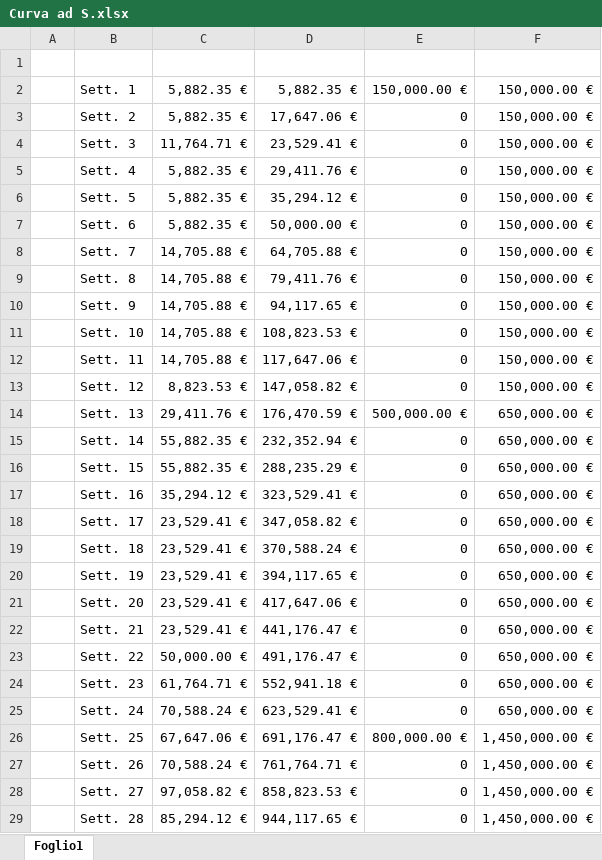
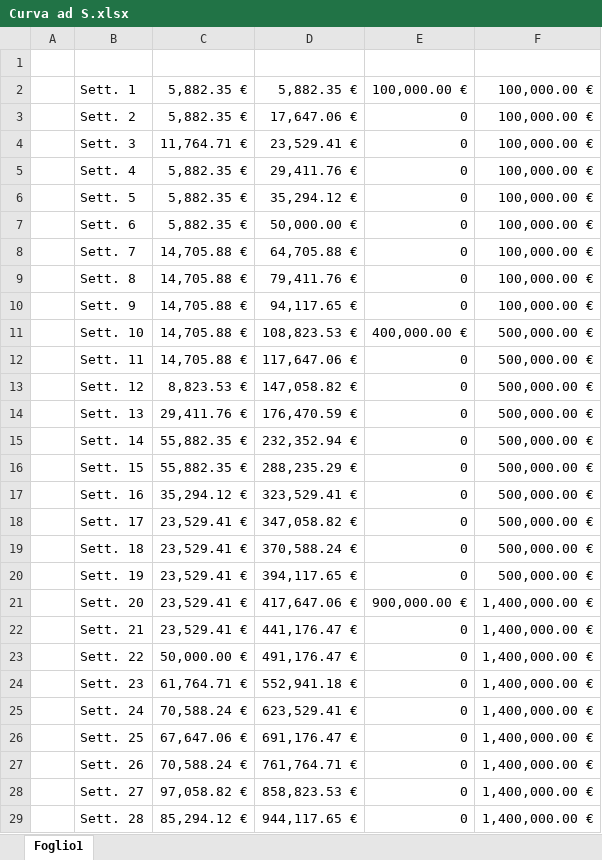
Before and after one commit to SbattellaMattia/GreenUrban_PM, an Excel workbook: Curva ad S.xlsx, sheet Foglio1, drawn as a sheet; only a part is shown; values as stored, in another font and other column widths than the file's, no cell formats; charts and pictures not drawn; the diff covers the shown part only; the diff names each change by its address in the sheet, - before the commit and + after, or states it on an @@ line.

Commit message:
fix curva ad S

```diff
--- a/Curva ad S.xlsx (sheet Foglio1)
+++ b/Curva ad S.xlsx (sheet Foglio1)
-E2: 150,000.00 €
+E2: 100,000.00 €
-F2:F10: 150,000.00 €
+F2:F10: 100,000.00 €
-E11: 0
+E11: 400,000.00 €
-F11:F13: 150,000.00 €
+F11:F13: 500,000.00 €
-E14: 500,000.00 €
+E14: 0
-F14:F20: 650,000.00 €
+F14:F20: 500,000.00 €
-E21: 0
+E21: 900,000.00 €
-F21:F25: 650,000.00 €
+F21:F25: 1,400,000.00 €
-E26: 800,000.00 €
+E26: 0
-F26:F29: 1,450,000.00 €
+F26:F29: 1,400,000.00 €
```
Also changed, not shown: 67 edited cells elsewhere in this sheet, cell formats, charts or pictures.
